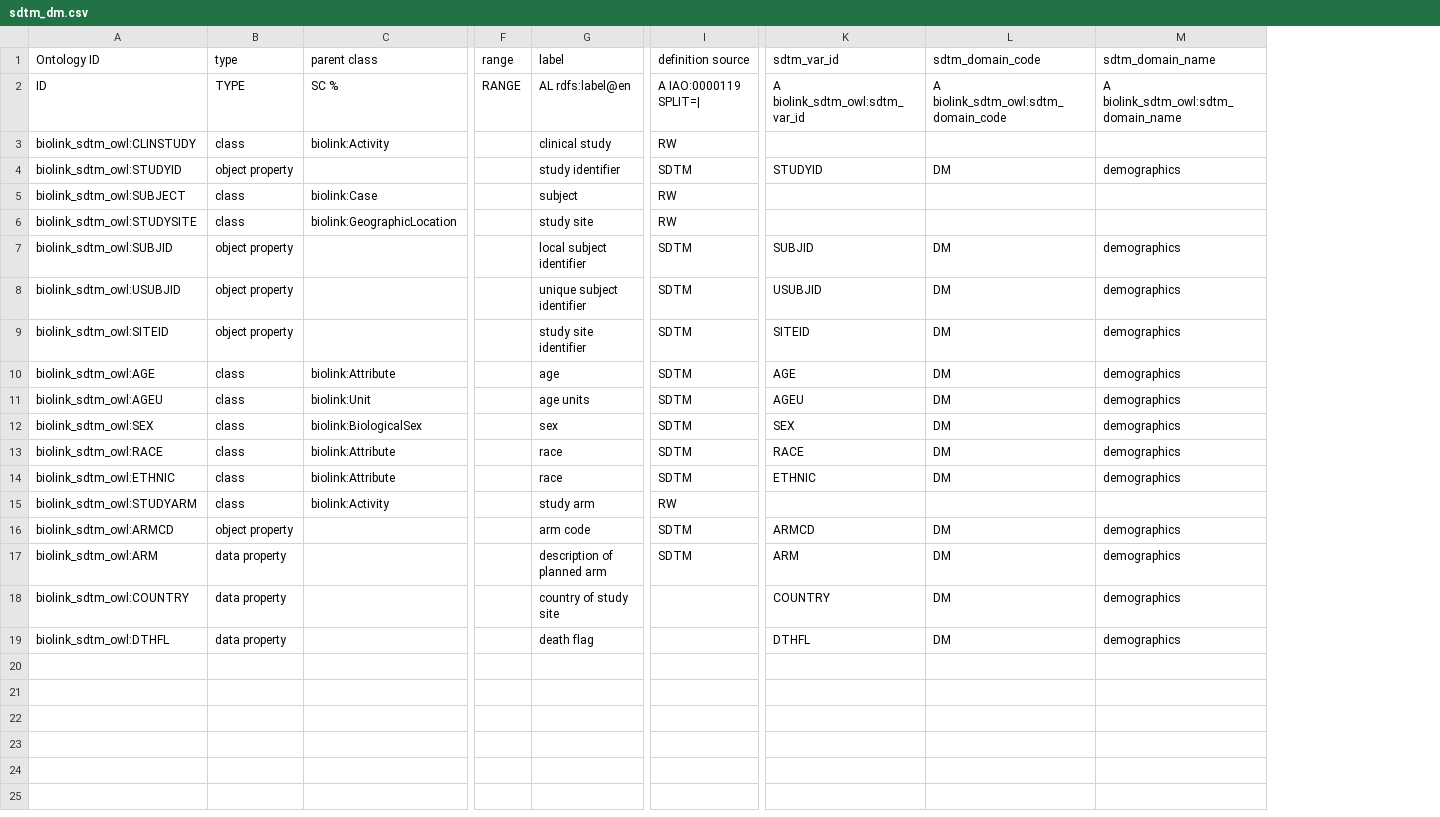
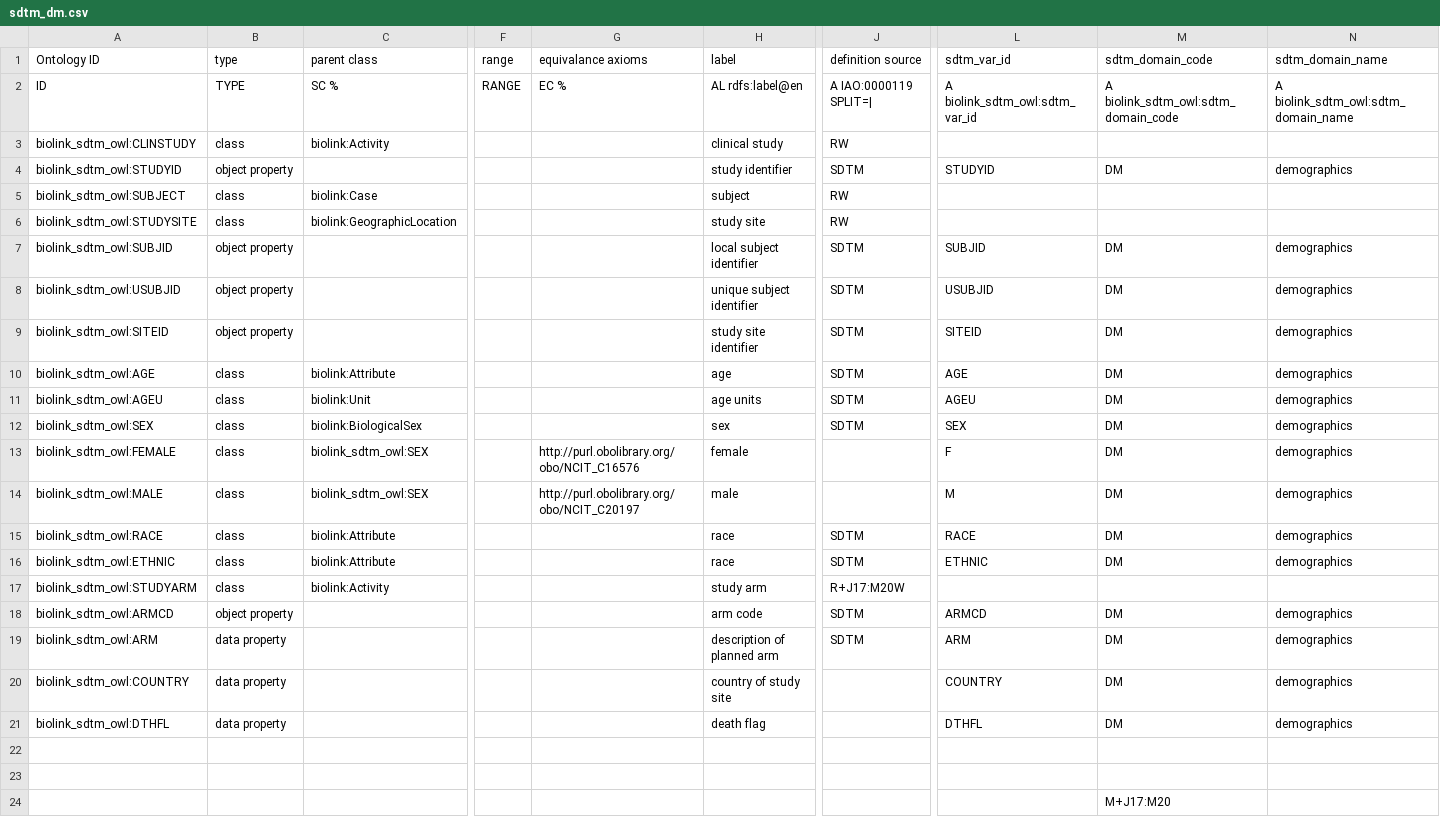
Before and after one commit to criticalpathinstitute/biolink_sdtm_owl, a CSV file: src/modules/sdtm_dm.csv, drawn as a sheet; only a part is shown, gaps mark what is left out; addresses are those after the commit; rows hold the shown columns only; the diff names each change by its address in the sheet, - before the commit and + after, or states it on an @@ line.

Commit message:
make new release with ncit terms for dm

```diff
--- a/src/modules/sdtm_dm.csv
+++ b/src/modules/sdtm_dm.csv
+column G (equivalance axioms), row 2: EC %
+row 13: biolink_sdtm_owl:FEMALE | class | biolink_sdtm_owl:SEX |  | http://purl.obolibrary.org/obo/NCIT_C16576 | female |  | F | DM | demographics
+row 14: biolink_sdtm_owl:MALE | class | biolink_sdtm_owl:SEX |  | http://purl.obolibrary.org/obo/NCIT_C20197 | male |  | M | DM | demographics
-J17 (definition source): RW
+J17 (definition source): R+J17:M20W
+row 22: (empty)
+row 23: (empty)
+row 24:  |  |  |  |  |  |  |  | M+J17:M20
```
Also changed, not shown: 11 other files.
